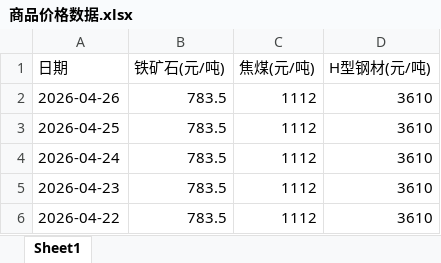
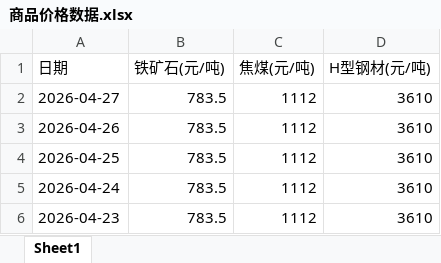
Before and after one commit to bensonxj-png/commodity-price-tracker, an Excel workbook: 商品价格数据.xlsx, sheet Sheet1, drawn as a sheet; only a part is shown; the shorter side is filled out with more unchanged rows; values as stored, in another font and other column widths than the file's, no borders; the diff names each change by its address in the sheet, - before the commit and + after, or states it on an @@ line.

```diff
--- a/商品价格数据.xlsx (sheet Sheet1)
+++ b/商品价格数据.xlsx (sheet Sheet1)
+row 2: 2026-04-27 | 783.5 | 1112 | 3610
```
